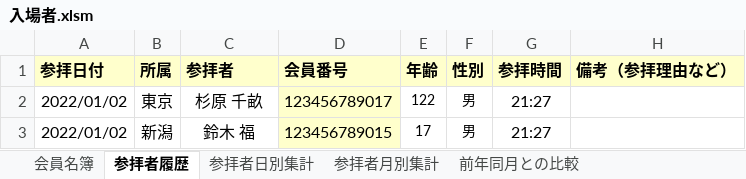
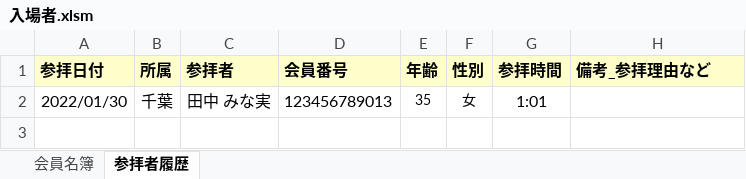
Before and after one commit to yui666a/admission-record, an Excel workbook: 入場者.xlsm, sheet 参拝者履歴, drawn as a sheet; values as stored, in another font and other column widths than the file's, no borders; removed rows and columns are numbered as before the commit, all else as after; the diff names each change by its address in the sheet, - before the commit and + after, or states it on an @@ line.

```diff
--- a/入場者.xlsm (sheet 参拝者履歴)
+++ b/入場者.xlsm (sheet 参拝者履歴)
-sheet tab: 参拝者日別集計
-sheet tab: 参拝者月別集計
-sheet tab: 前年同月との比較
-H1: 備考（参拝理由など）
+H1: 備考_参拝理由など
-row 2: 2022/01/02 | 東京 | 杉原 千畝 | 123456789017 | 122 | 男 | 21:27
-row 3: 2022/01/02 | 新潟 | 鈴木 福 | 123456789015 | 17 | 男 | 21:27
+row 2: 2022/01/30 | 千葉 | 田中 みな実 | 123456789013 | 35 | 女 | 1:01
```
Also changed, not shown: sheet 会員名簿.
